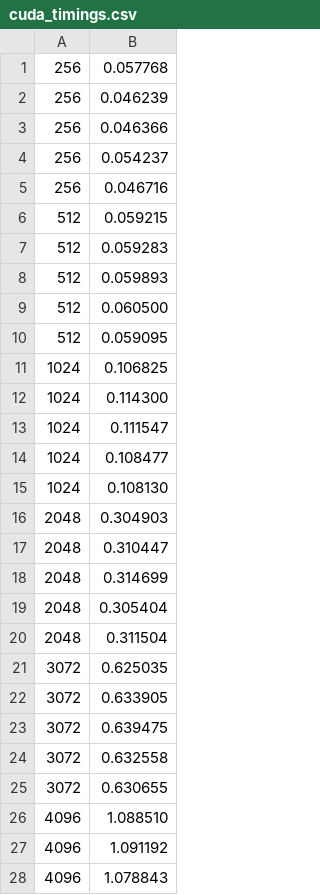
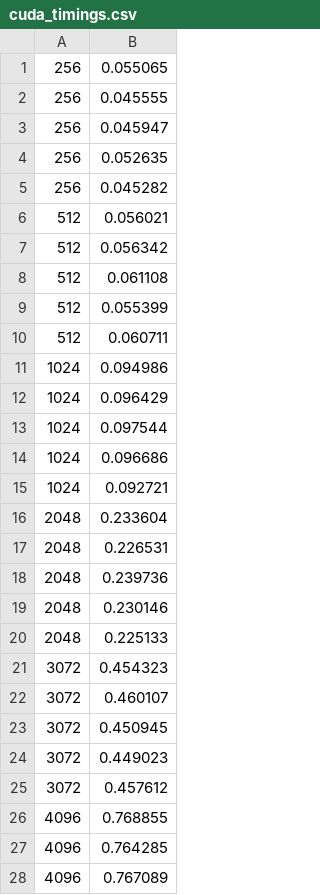
Before and after one commit to echen352/GPU-Computing, a CSV file: results/cuda_timings.csv, drawn as a sheet; only a part is shown; the diff covers the shown part only.

Commit message:
Slight edits to results

```diff
--- a/results/cuda_timings.csv
+++ b/results/cuda_timings.csv
@@ -1,28 +1,28 @@
-256,0.057768
-256,0.046239
-256,0.046366
-256,0.054237
-256,0.046716
-512,0.059215
-512,0.059283
-512,0.059893
-512,0.060500
-512,0.059095
-1024,0.106825
-1024,0.114300
-1024,0.111547
-1024,0.108477
-1024,0.108130
-2048,0.304903
-2048,0.310447
-2048,0.314699
-2048,0.305404
-2048,0.311504
-3072,0.625035
-3072,0.633905
-3072,0.639475
-3072,0.632558
-3072,0.630655
-4096,1.088510
-4096,1.091192
-4096,1.078843
+256,0.055065
+256,0.045555
+256,0.045947
+256,0.052635
+256,0.045282
+512,0.056021
+512,0.056342
+512,0.061108
+512,0.055399
+512,0.060711
+1024,0.094986
+1024,0.096429
+1024,0.097544
+1024,0.096686
+1024,0.092721
+2048,0.233604
+2048,0.226531
+2048,0.239736
+2048,0.230146
+2048,0.225133
+3072,0.454323
+3072,0.460107
+3072,0.450945
+3072,0.449023
+3072,0.457612
+4096,0.768855
+4096,0.764285
+4096,0.767089
```
Also changed, not shown: 27 edited cells elsewhere in this file, results/speedup.csv, 3 other files.
